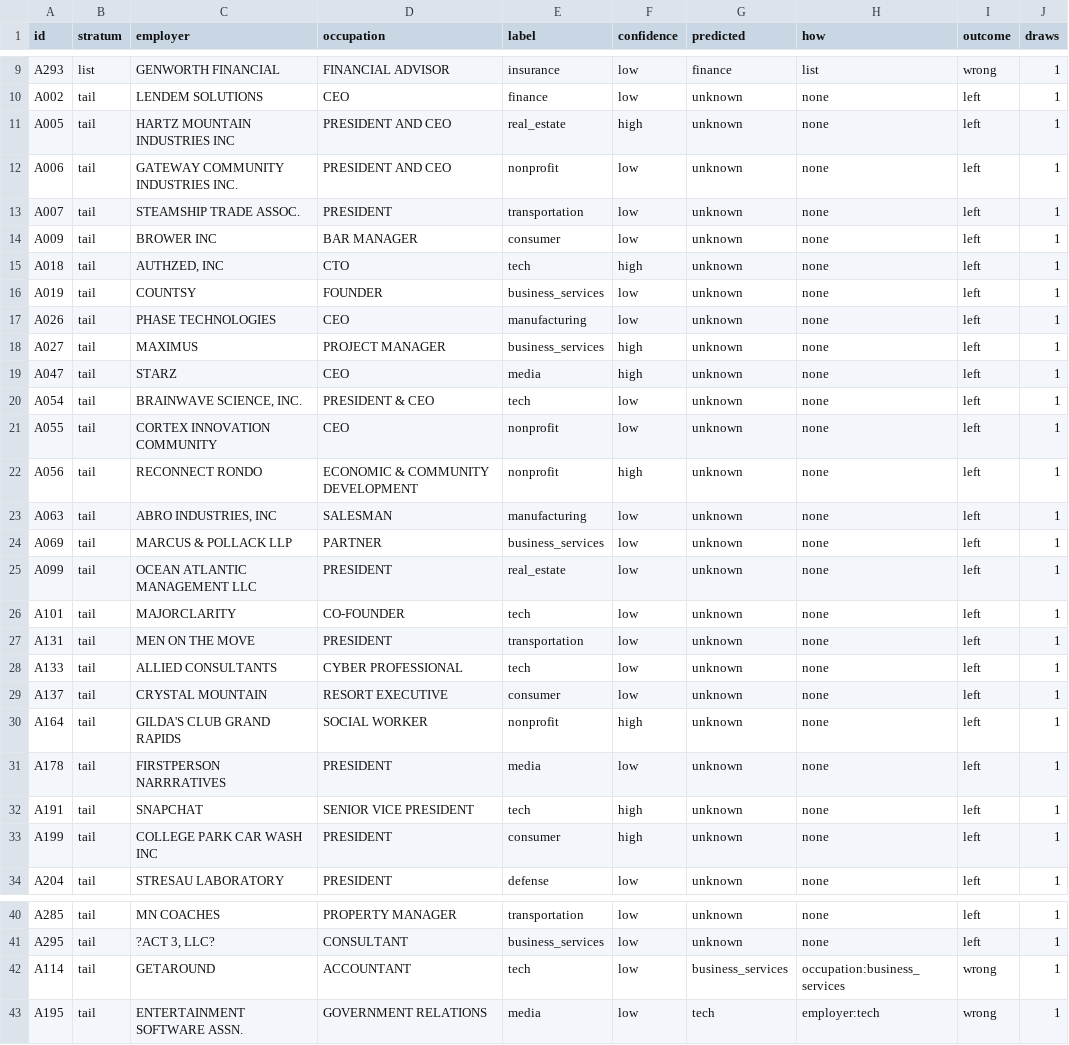
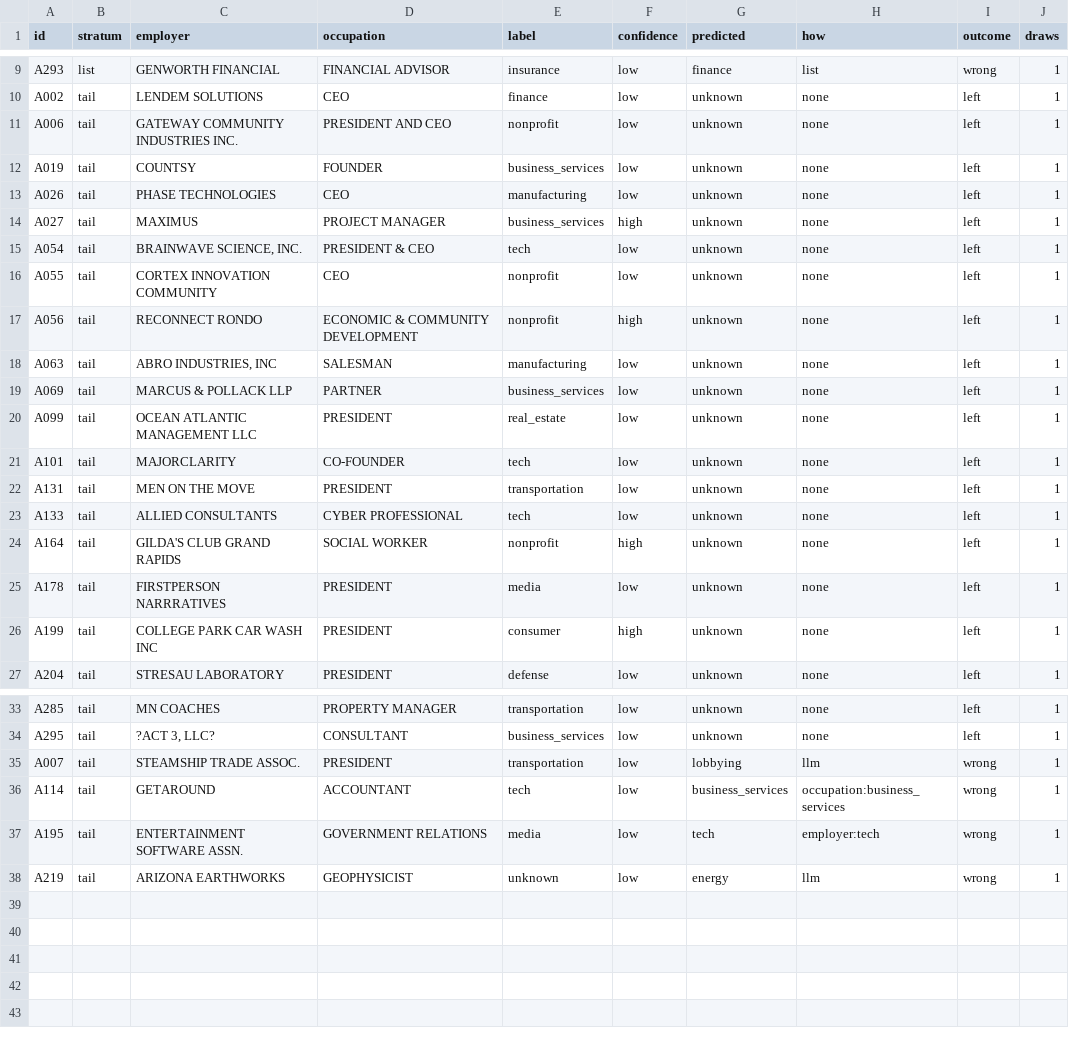
Before and after one commit to RendellRich/campaign-money, a CSV file: data/audit_2024_misses.csv, drawn as a sheet; only a part is shown, gaps mark what is left out.

```diff
--- a/data/audit_2024_misses.csv
+++ b/data/audit_2024_misses.csv
@@ -10,7 +10,3 @@ A293,list,GENWORTH FINANCIAL,FINANCIAL ADVISOR,insurance,low,finance,list,wrong,
 A002,tail,LENDEM SOLUTIONS,CEO,finance,low,unknown,none,left,1
-A005,tail,HARTZ MOUNTAIN INDUSTRIES INC,PRESIDENT AND CEO,real_estate,high,unknown,none,left,1
 A006,tail,GATEWAY COMMUNITY INDUSTRIES INC.,PRESIDENT AND CEO,nonprofit,low,unknown,none,left,1
-A007,tail,STEAMSHIP TRADE ASSOC.,PRESIDENT,transportation,low,unknown,none,left,1
-A009,tail,BROWER INC,BAR MANAGER,consumer,low,unknown,none,left,1
-A018,tail,"AUTHZED, INC",CTO,tech,high,unknown,none,left,1
 A019,tail,COUNTSY,FOUNDER,business_services,low,unknown,none,left,1
@@ -18,3 +14,2 @@ A026,tail,PHASE TECHNOLOGIES,CEO,manufacturing,low,unknown,none,left,1
 A027,tail,MAXIMUS,PROJECT MANAGER,business_services,high,unknown,none,left,1
-A047,tail,STARZ,CEO,media,high,unknown,none,left,1
 A054,tail,"BRAINWAVE SCIENCE, INC.",PRESIDENT & CEO,tech,low,unknown,none,left,1
@@ -28,6 +23,4 @@ A131,tail,MEN ON THE MOVE,PRESIDENT,transportation,low,unknown,none,left,1
 A133,tail,ALLIED CONSULTANTS,CYBER PROFESSIONAL,tech,low,unknown,none,left,1
-A137,tail,CRYSTAL MOUNTAIN,RESORT EXECUTIVE,consumer,low,unknown,none,left,1
 A164,tail,GILDA'S CLUB GRAND RAPIDS,SOCIAL WORKER,nonprofit,high,unknown,none,left,1
 A178,tail,FIRSTPERSON NARRRATIVES,PRESIDENT,media,low,unknown,none,left,1
-A191,tail,SNAPCHAT,SENIOR VICE PRESIDENT,tech,high,unknown,none,left,1
 A199,tail,COLLEGE PARK CAR WASH INC,PRESIDENT,consumer,high,unknown,none,left,1
@@ -41,3 +34,5 @@ A285,tail,MN COACHES,PROPERTY MANAGER,transportation,low,unknown,none,left,1
 A295,tail,"?ACT 3, LLC?",CONSULTANT,business_services,low,unknown,none,left,1
+A007,tail,STEAMSHIP TRADE ASSOC.,PRESIDENT,transportation,low,lobbying,llm,wrong,1
 A114,tail,GETAROUND,ACCOUNTANT,tech,low,business_services,occupation:business_services,wrong,1
 A195,tail,ENTERTAINMENT SOFTWARE ASSN.,GOVERNMENT RELATIONS,media,low,tech,employer:tech,wrong,1
+A219,tail,ARIZONA EARTHWORKS,GEOPHYSICIST,unknown,low,energy,llm,wrong,1
```
Also changed, not shown: data/audit_2024_test_misses.csv, site/data/member_money_2024.csv, 7 other files.
